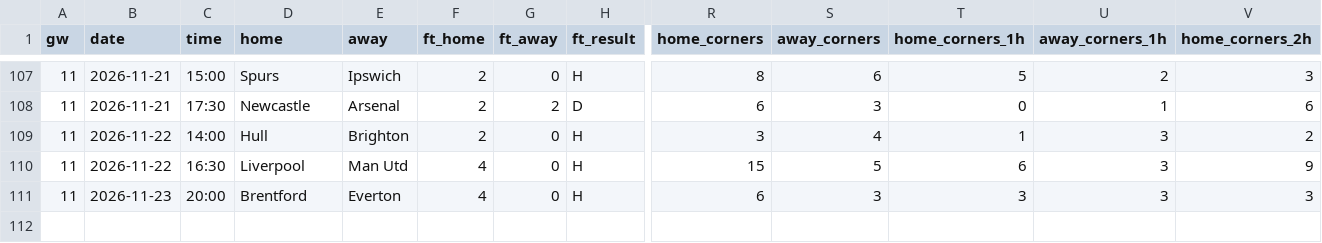
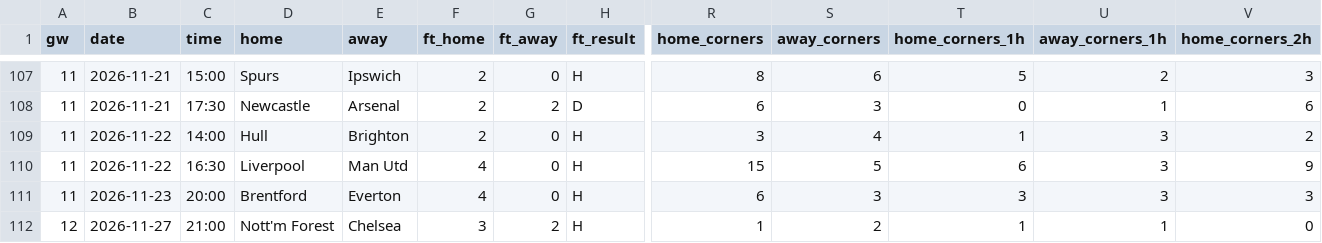
Before and after one commit to Orolu1/football-dashboard, a CSV file: data/live/ENG_1_premier-league/results_2627.csv, drawn as a sheet; only a part is shown, gaps mark what is left out; rows hold the shown columns only; the diff names each change by its address in the sheet, - before the commit and + after, or states it on an @@ line.

```diff
--- a/data/live/ENG_1_premier-league/results_2627.csv
+++ b/data/live/ENG_1_premier-league/results_2627.csv
+row 112: 12 | 2026-11-27 | 21:00 | Nott'm Forest | Chelsea | 3 | 2 | H | 1 | 2 | 1 | 1 | 0
```
Also changed, not shown: data/live/ESP_1_la-liga/results_2627.csv, data/live/FRA_1_ligue-1/results_2627.csv, 8 other files.
